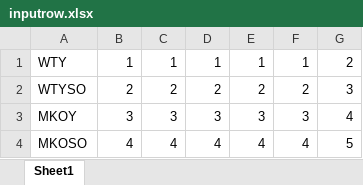
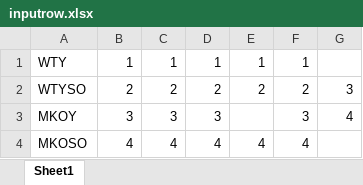
Before and after one commit to statistics4all/bootstrapit, an Excel workbook: inputrow.xlsx, sheet Sheet1, drawn as a sheet; values as stored, in another font and other column widths than the file's, no borders; the diff names each change by its address in the sheet, - before the commit and + after, or states it on an @@ line.

Commit message:
working csv, xls, xlsx import, rowwise and columnwise, checking for empty cells

```diff
--- a/inputrow.xlsx (sheet Sheet1)
+++ b/inputrow.xlsx (sheet Sheet1)
-G1: 2
+G1: (empty)
-E3: 3
+E3: (empty)
-G4: 5
+G4: (empty)
```
Also changed, not shown: 1 other file.
